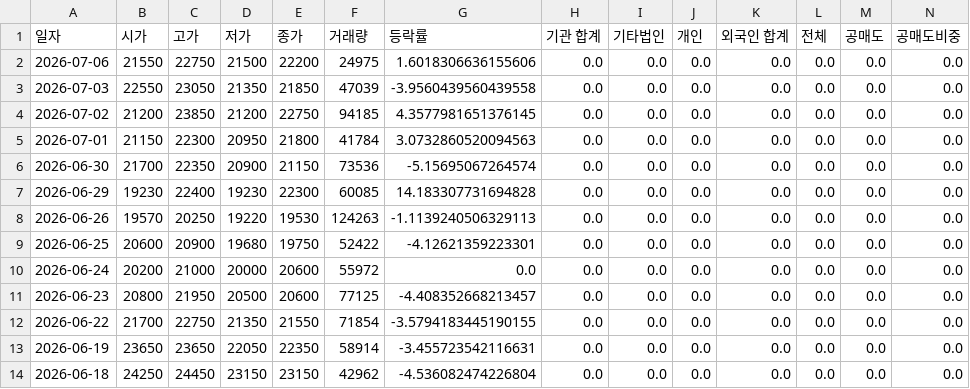
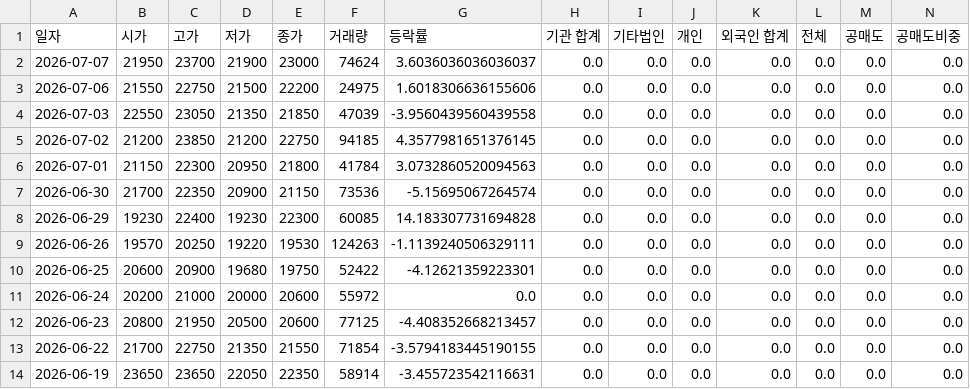
Before and after one commit to ccyun95/Broadcasting_entertainment_game_work, a CSV file: data/DearU_376300_stock_data.csv, drawn as a sheet; only a part is shown; the shorter side is filled out with more unchanged rows; addresses are those after the commit; rows hold the shown columns only; the diff names each change by its address in the sheet, - before the commit and + after, or states it on an @@ line.

```diff
--- a/data/DearU_376300_stock_data.csv
+++ b/data/DearU_376300_stock_data.csv
+row 2: 2026-07-07 | 21950 | 23700 | 21900 | 23000 | 74624 | 3.6036036036036037 | 0.0 | 0.0 | 0.0 | 0.0 | 0.0 | 0.0 | 0.0
-G9 (등락률): -1.1139240506329113
+G9 (등락률): -1.1139240506329111
```
Also changed, not shown: data/HYBE_352820_stock_data.csv, data/JYP_Ent._035900_stock_data.csv, 6 other files.
